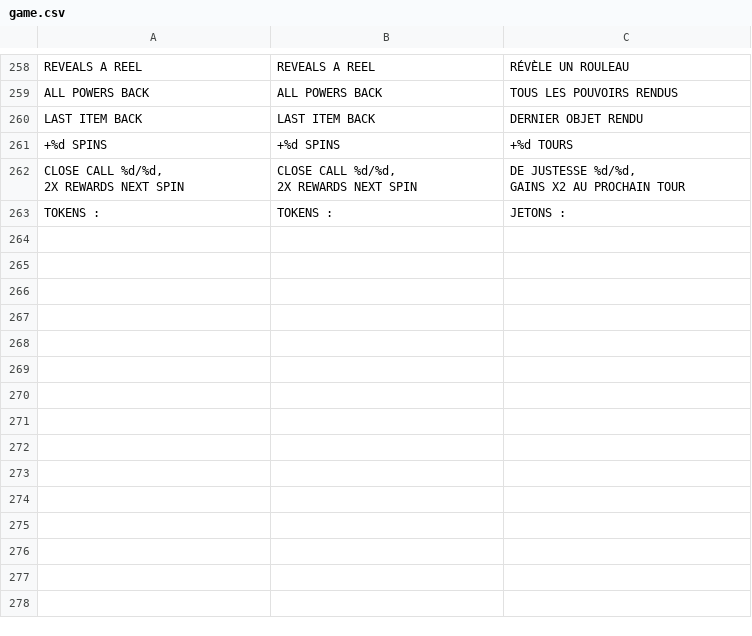
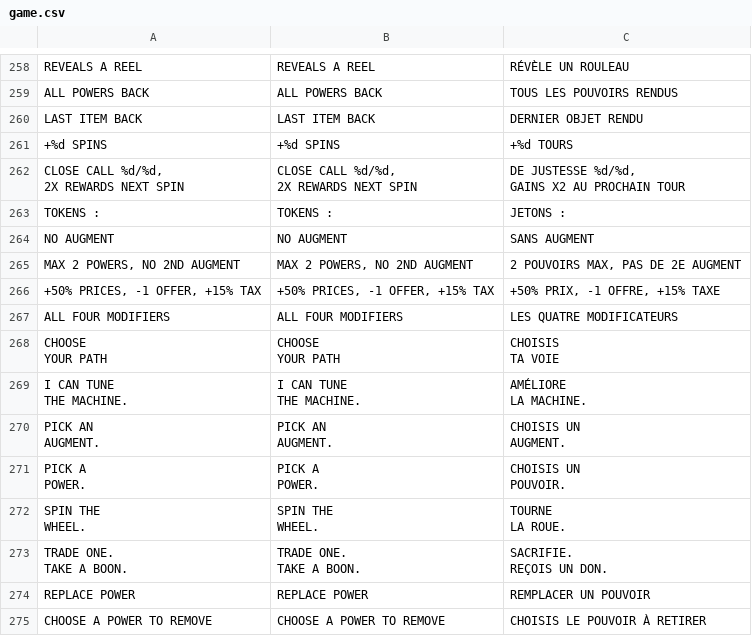
Before and after one commit to mrafael1/lobotomy-Casino, a CSV file: godot/assets/locale/game.csv, drawn as a sheet; only a part is shown, gaps mark what is left out; ↵ is a line break in a cell; the diff names each change by its address in the sheet, - before the commit and + after, or states it on an @@ line.

```diff
--- a/godot/assets/locale/game.csv
+++ b/godot/assets/locale/game.csv
+row 264: NO AUGMENT | NO AUGMENT | SANS AUGMENT
+row 265: MAX 2 POWERS, NO 2ND AUGMENT | MAX 2 POWERS, NO 2ND AUGMENT | 2 POUVOIRS MAX, PAS DE 2E AUGMENT
+row 266: +50% PRICES, -1 OFFER, +15% TAX | +50% PRICES, -1 OFFER, +15% TAX | +50% PRIX, -1 OFFRE, +15% TAXE
+row 267: ALL FOUR MODIFIERS | ALL FOUR MODIFIERS | LES QUATRE MODIFICATEURS
+row 268: CHOOSE ↵ YOUR PATH | CHOOSE ↵ YOUR PATH | CHOISIS ↵ TA VOIE
+row 269: I CAN TUNE ↵ THE MACHINE. | I CAN TUNE ↵ THE MACHINE. | AMÉLIORE ↵ LA MACHINE.
+row 270: PICK AN ↵ AUGMENT. | PICK AN ↵ AUGMENT. | CHOISIS UN ↵ AUGMENT.
+row 271: PICK A ↵ POWER. | PICK A ↵ POWER. | CHOISIS UN ↵ POUVOIR.
+row 272: SPIN THE ↵ WHEEL. | SPIN THE ↵ WHEEL. | TOURNE ↵ LA ROUE.
+row 273: TRADE ONE. ↵ TAKE A BOON. | TRADE ONE. ↵ TAKE A BOON. | SACRIFIE. ↵ REÇOIS UN DON.
+row 274: REPLACE POWER | REPLACE POWER | REMPLACER UN POUVOIR
+row 275: CHOOSE A POWER TO REMOVE | CHOOSE A POWER TO REMOVE | CHOISIS LE POUVOIR À RETIRER
```
Also changed, not shown: 1 other file.
